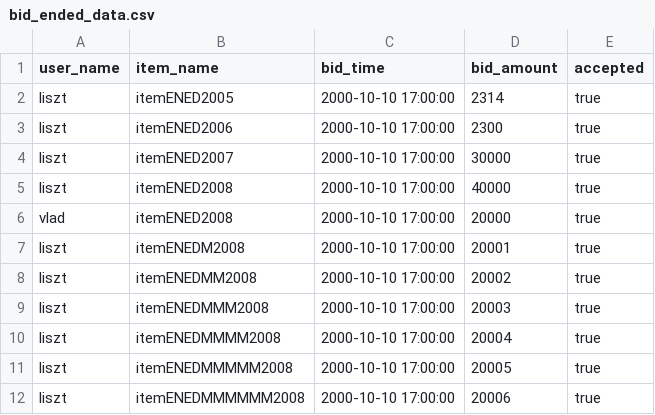
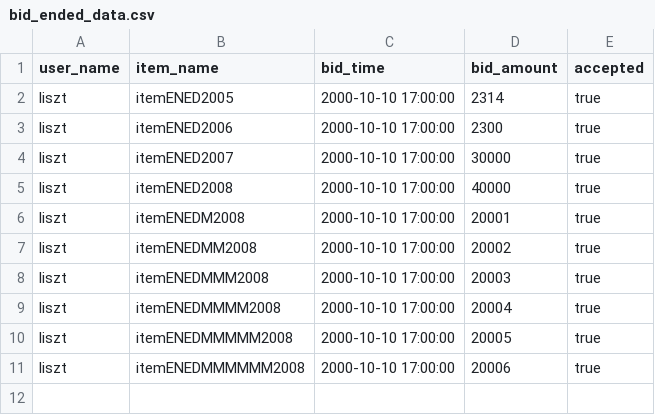
Before and after one commit to PapamichMarios/NotEbay, a CSV file: my_data/bid_ended_data.csv, drawn as a sheet.

```diff
--- a/my_data/bid_ended_data.csv
+++ b/my_data/bid_ended_data.csv
@@ -5,3 +5,2 @@ liszt,itemENED2007,2000-10-10 17:00:00,30000,true
 liszt,itemENED2008,2000-10-10 17:00:00,40000,true
-vlad,itemENED2008,2000-10-10 17:00:00,20000,true
 liszt,itemENEDM2008,2000-10-10 17:00:00,20001,true
```
Also changed, not shown: my_data/bid_data.csv, my_data/item_data.csv, 4 other files.
